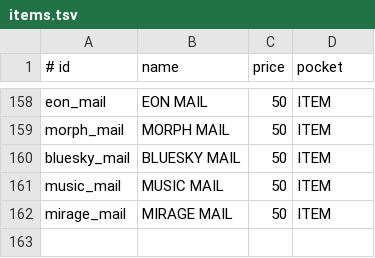
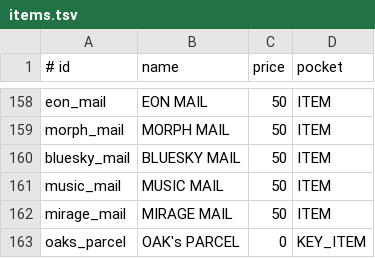
Before and after one commit to Randy140990/cubework, a TSV file: src/main/resources/retromon/data/items.tsv, drawn as a sheet; only a part is shown, gaps mark what is left out.

```diff
--- a/src/main/resources/retromon/data/items.tsv
+++ b/src/main/resources/retromon/data/items.tsv
@@ -162 +162,2 @@ music_mail	MUSIC MAIL	50	ITEM
 mirage_mail	MIRAGE MAIL	50	ITEM
+oaks_parcel	OAK's PARCEL	0	KEY_ITEM
```
Also changed, not shown: src/main/resources/retromon/data/item_desc.tsv, src/main/resources/retromon/data/people.tsv, 33 other files.
